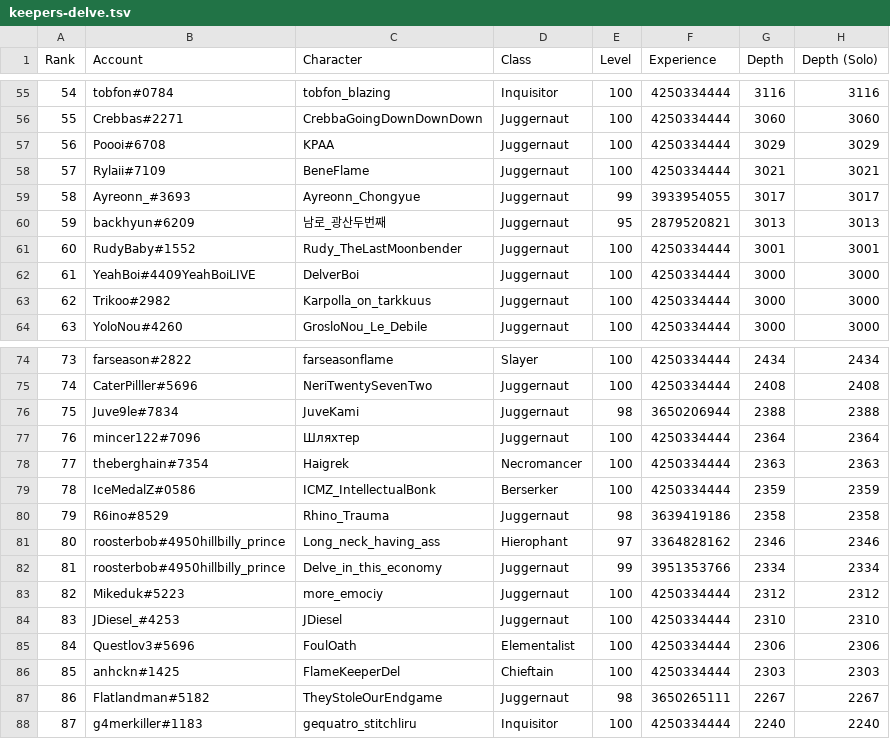
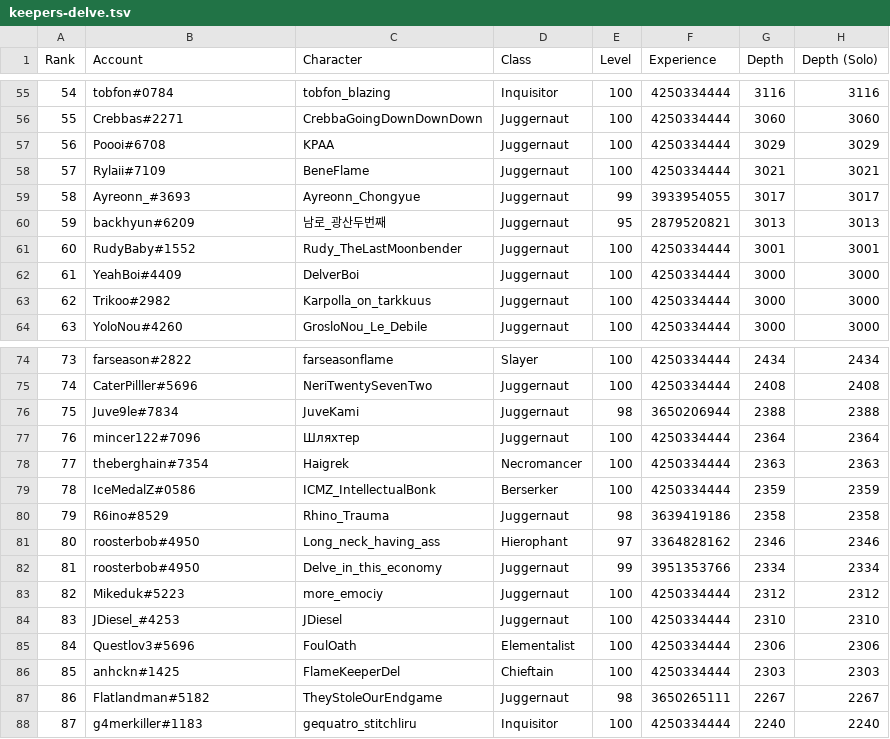
Before and after one commit to danis101/poe-ladder, a TSV file: data/keepers-delve.tsv, drawn as a sheet; only a part is shown, gaps mark what is left out.

```diff
--- a/data/keepers-delve.tsv
+++ b/data/keepers-delve.tsv
@@ -61,3 +61,3 @@ Rank	Account	Character	Class	Level	Experience	Depth	Depth (Solo)
 60	RudyBaby#1552	Rudy_TheLastMoonbender	Juggernaut	100	4250334444	3001	3001
-61	YeahBoi#4409YeahBoiLIVE	DelverBoi	Juggernaut	100	4250334444	3000	3000
+61	YeahBoi#4409	DelverBoi	Juggernaut	100	4250334444	3000	3000
 62	Trikoo#2982	Karpolla_on_tarkkuus	Juggernaut	100	4250334444	3000	3000
@@ -80,4 +80,4 @@ Rank	Account	Character	Class	Level	Experience	Depth	Depth (Solo)
 79	R6ino#8529	Rhino_Trauma	Juggernaut	98	3639419186	2358	2358
-80	roosterbob#4950hillbilly_prince	Long_neck_having_ass	Hierophant	97	3364828162	2346	2346
-81	roosterbob#4950hillbilly_prince	Delve_in_this_economy	Juggernaut	99	3951353766	2334	2334
+80	roosterbob#4950	Long_neck_having_ass	Hierophant	97	3364828162	2346	2346
+81	roosterbob#4950	Delve_in_this_economy	Juggernaut	99	3951353766	2334	2334
 82	Mikeduk#5223	more_emociy	Juggernaut	100	4250334444	2312	2312
```
